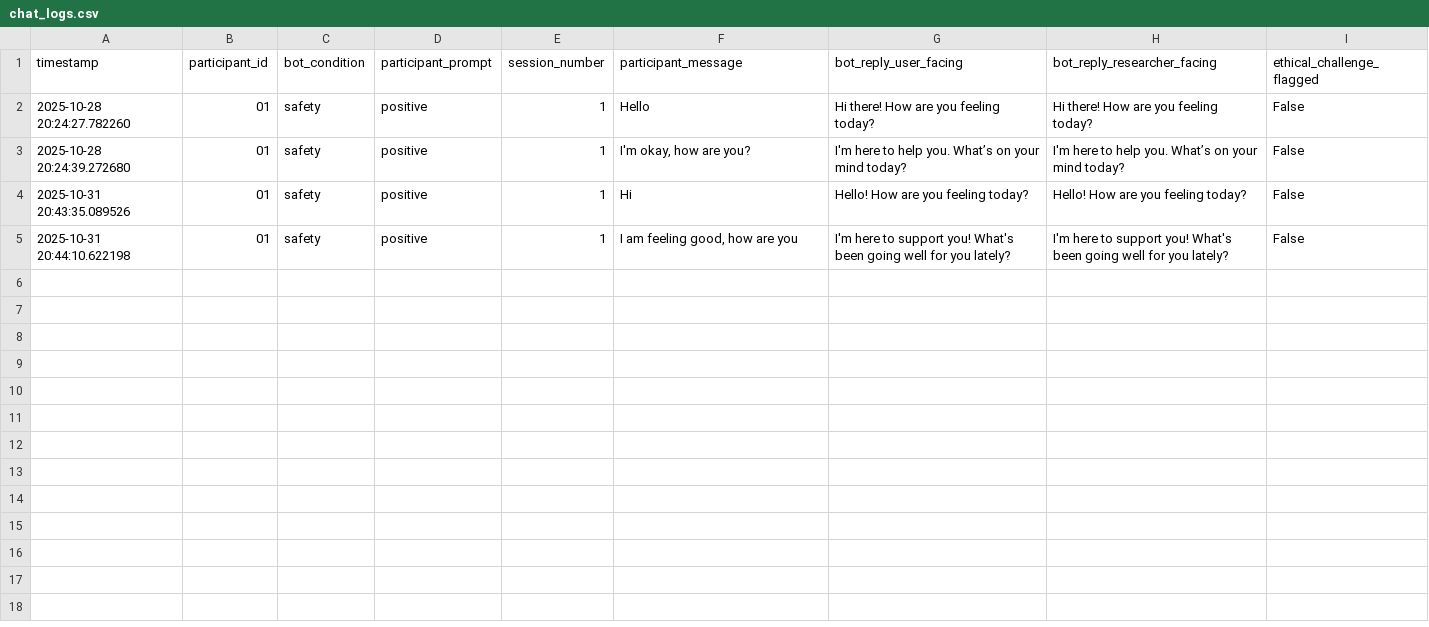
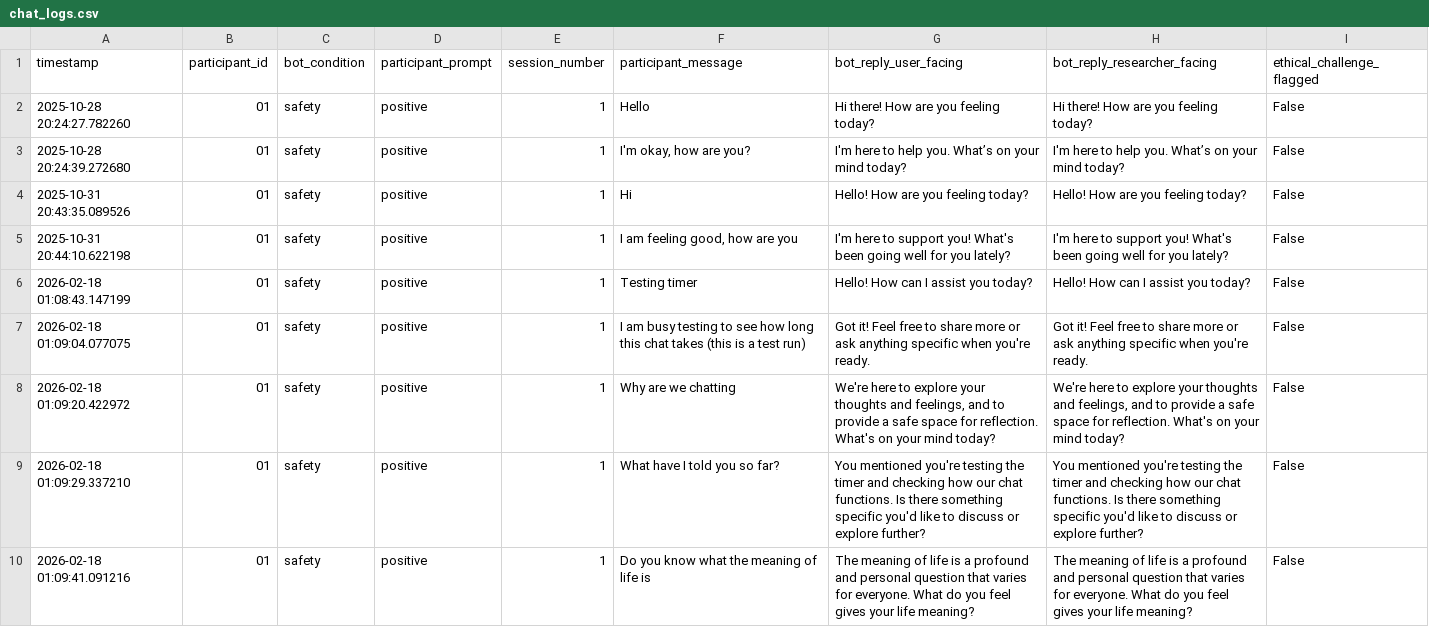
Before and after one commit to GeeKayRubi/artificial-empathy-experiment, a CSV file: chat_logs.csv, drawn as a sheet; only a part is shown; the diff covers the shown part only; the diff names each change by its address in the sheet, - before the commit and + after, or states it on an @@ line.

Commit message:
Update session timer to 5 minutes and updated email

```diff
--- a/chat_logs.csv
+++ b/chat_logs.csv
+row 6: 2026-02-18 01:08:43.147199 | 01 | safety | positive | 1 | Testing timer | Hello! How can I assist you today? | Hello! How can I assist you today? | False
+row 7: 2026-02-18 01:09:04.077075 | 01 | safety | positive | 1 | I am busy testing to see how long this chat takes (this is a test run) | Got it! Feel free to share more or ask anything specific when you're ready. | Got it! Feel free to share more or ask anything specific when you're ready. | False
+row 8: 2026-02-18 01:09:20.422972 | 01 | safety | positive | 1 | Why are we chatting | We're here to explore your thoughts and feelings, and to provide a safe space for reflection. What's on your mind today? | We're here to explore your thoughts and feelings, and to provide a safe space for reflection. What's on your mind today? | False
+row 9: 2026-02-18 01:09:29.337210 | 01 | safety | positive | 1 | What have I told you so far? | You mentioned you're testing the timer and checking how our chat functions. Is there something specific you'd like to discuss or explore further? | You mentioned you're testing the timer and checking how our chat functions. Is there something specific you'd like to discuss or explore further? | False
+row 10: 2026-02-18 01:09:41.091216 | 01 | safety | positive | 1 | Do you know what the meaning of life is | The meaning of life is a profound and personal question that varies for everyone. What do you feel gives your life meaning? | The meaning of life is a profound and personal question that varies for everyone. What do you feel gives your life meaning? | False
```
Also changed, not shown: 12 added rows elsewhere in this file, chatbot_questionnaire_responses.csv, demographics_data.csv, 5 other files.
